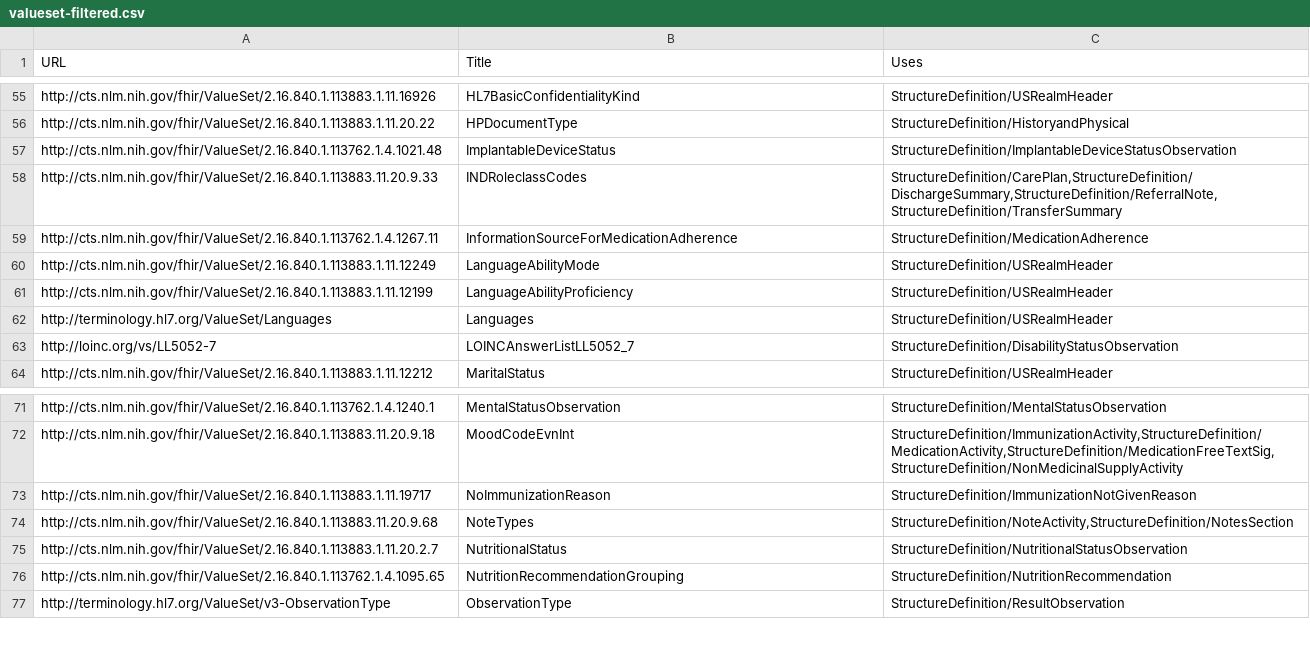
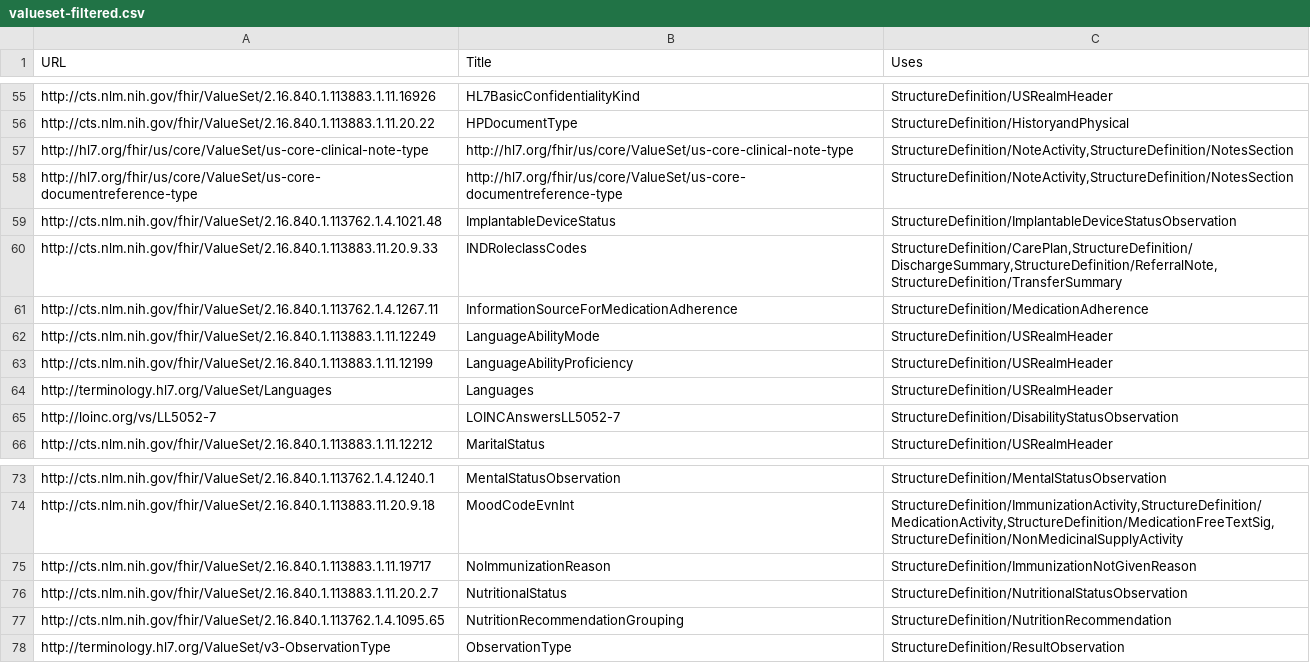
Before and after one commit to HL7/CDA-ccda, a CSV file: input/data/valueset-filtered.csv, drawn as a sheet; only a part is shown, gaps mark what is left out.

Commit message:
CDA-21415: changes to NoteActivity and NoteSection

```diff
--- a/input/data/valueset-filtered.csv
+++ b/input/data/valueset-filtered.csv
@@ -56,2 +56,4 @@ http://cts.nlm.nih.gov/fhir/ValueSet/2.16.840.1.113883.1.11.16926,HL7BasicConfid
 http://cts.nlm.nih.gov/fhir/ValueSet/2.16.840.1.113883.1.11.20.22,HPDocumentType,"StructureDefinition/HistoryandPhysical"
+http://hl7.org/fhir/us/core/ValueSet/us-core-clinical-note-type,http://hl7.org/fhir/us/core/ValueSet/us-core-clinical-note-type,"StructureDefinition/NoteActivity,StructureDefinition/NotesSection"
+http://hl7.org/fhir/us/core/ValueSet/us-core-documentreference-type,http://hl7.org/fhir/us/core/ValueSet/us-core-documentreference-type,"StructureDefinition/NoteActivity,StructureDefinition/NotesSection"
 http://cts.nlm.nih.gov/fhir/ValueSet/2.16.840.1.113762.1.4.1021.48,ImplantableDeviceStatus,"StructureDefinition/ImplantableDeviceStatusObservation"
@@ -62,3 +64,3 @@ http://cts.nlm.nih.gov/fhir/ValueSet/2.16.840.1.113883.1.11.12199,LanguageAbilit
 http://terminology.hl7.org/ValueSet/Languages,Languages,"StructureDefinition/USRealmHeader"
-http://loinc.org/vs/LL5052-7,LOINCAnswerListLL5052_7,"StructureDefinition/DisabilityStatusObservation"
+http://loinc.org/vs/LL5052-7,LOINCAnswersLL5052-7,"StructureDefinition/DisabilityStatusObservation"
 http://cts.nlm.nih.gov/fhir/ValueSet/2.16.840.1.113883.1.11.12212,MaritalStatus,"StructureDefinition/USRealmHeader"
@@ -73,3 +75,2 @@ http://cts.nlm.nih.gov/fhir/ValueSet/2.16.840.1.113883.11.20.9.18,MoodCodeEvnInt
 http://cts.nlm.nih.gov/fhir/ValueSet/2.16.840.1.113883.1.11.19717,NoImmunizationReason,"StructureDefinition/ImmunizationNotGivenReason"
-http://cts.nlm.nih.gov/fhir/ValueSet/2.16.840.1.113883.11.20.9.68,NoteTypes,"StructureDefinition/NoteActivity,StructureDefinition/NotesSection"
 http://cts.nlm.nih.gov/fhir/ValueSet/2.16.840.1.113883.1.11.20.2.7,NutritionalStatus,"StructureDefinition/NutritionalStatusObservation"
```
Also changed, not shown: input/data/codesystem-filtered.csv, 9 other files.
